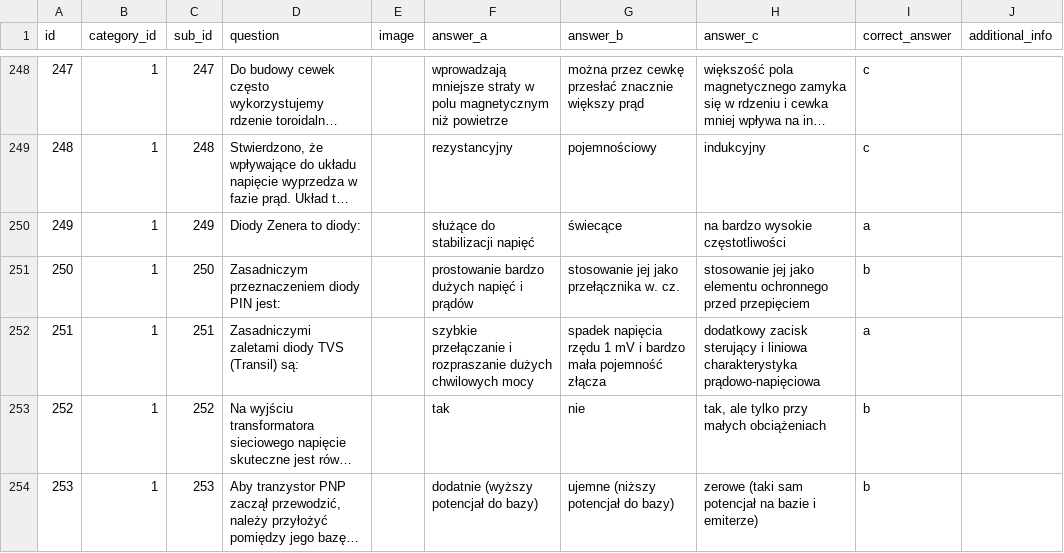
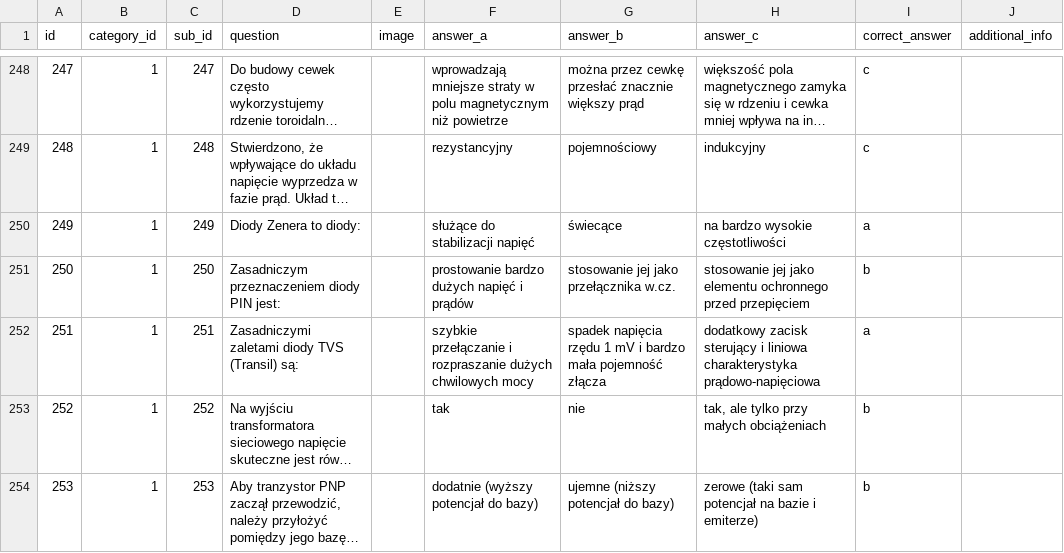
Before and after one commit to sycu/pytania-kf, a CSV file: questions.csv, drawn as a sheet; only a part is shown, gaps mark what is left out; long unchanged cells end in ….

Commit message:
Q250 Typo

```diff
--- a/questions.csv
+++ b/questions.csv
@@ -250,3 +250,3 @@ id,category_id,sub_id,question,image,answer_a,answer_b,answer_c,correct_answer,a
 249,1,249,Diody Zenera to diody:,,służące do stabilizacji napięć,świecące,na bardzo wysokie częstotliwości,a,
-250,1,250,Zasadniczym przeznaczeniem diody PIN jest:,,prostowanie bardzo dużych napięć i prądów,stosowanie jej jako przełącznika w. cz.,stosowanie jej jako elementu ochronnego przed przepięciem,b,
+250,1,250,Zasadniczym przeznaczeniem diody PIN jest:,,prostowanie bardzo dużych napięć i prądów,stosowanie jej jako przełącznika w.cz.,stosowanie jej jako elementu ochronnego przed przepięciem,b,
 251,1,251,Zasadniczymi zaletami diody TVS (Transil) są:,,szybkie przełączanie i rozpraszanie dużych chwilowych mocy,spadek napięcia rzędu 1 mV i bardzo mała pojemność złącza,dodatkowy zacisk sterujący i liniowa charakterystyka prądowo-napięciowa,a,
```
